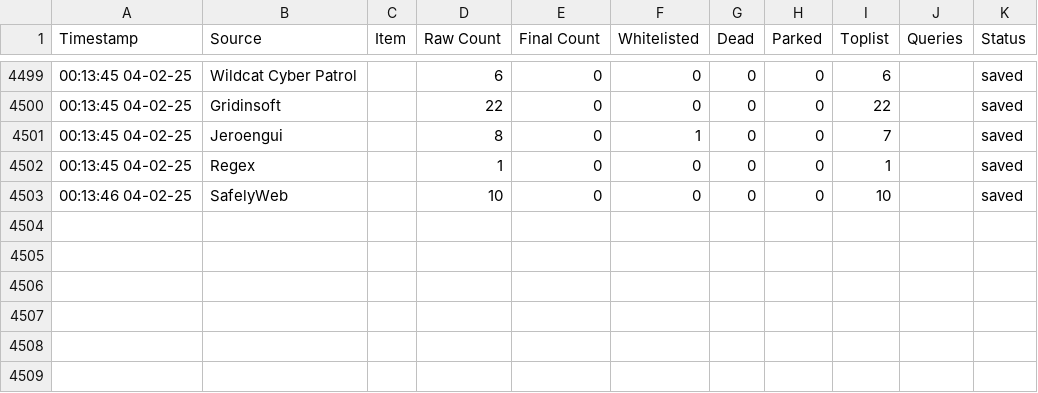
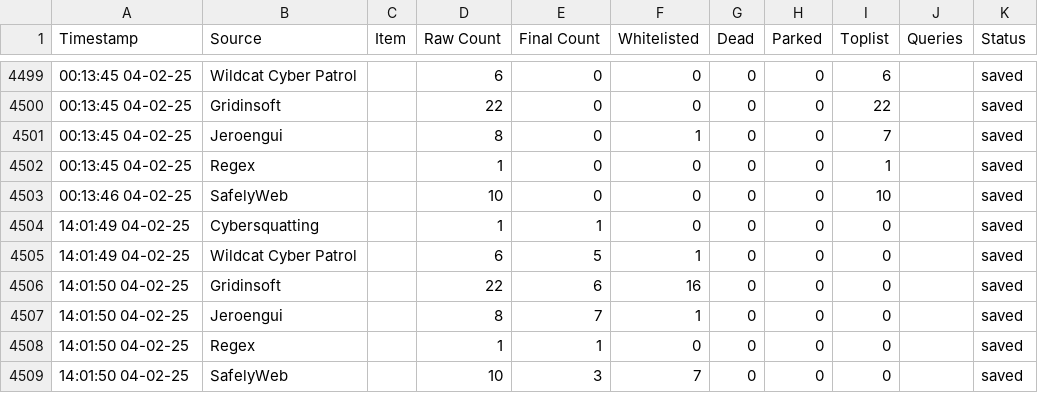
Before and after one commit to jarelllama/Scam-Blocklist, a CSV file: config/source_log.csv, drawn as a sheet; only a part is shown, gaps mark what is left out; the diff names each change by its address in the sheet, - before the commit and + after, or states it on an @@ line.

```diff
--- a/config/source_log.csv
+++ b/config/source_log.csv
+row 4504: 14:01:49 04-02-25 | Cybersquatting |  | 1 | 1 | 0 | 0 | 0 | 0 |  | saved
+row 4505: 14:01:49 04-02-25 | Wildcat Cyber Patrol |  | 6 | 5 | 1 | 0 | 0 | 0 |  | saved
+row 4506: 14:01:50 04-02-25 | Gridinsoft |  | 22 | 6 | 16 | 0 | 0 | 0 |  | saved
+row 4507: 14:01:50 04-02-25 | Jeroengui |  | 8 | 7 | 1 | 0 | 0 | 0 |  | saved
+row 4508: 14:01:50 04-02-25 | Regex |  | 1 | 1 | 0 | 0 | 0 | 0 |  | saved
+row 4509: 14:01:50 04-02-25 | SafelyWeb |  | 10 | 3 | 7 | 0 | 0 | 0 |  | saved
```
Also changed, not shown: config/review_config.csv, 13 other files.
